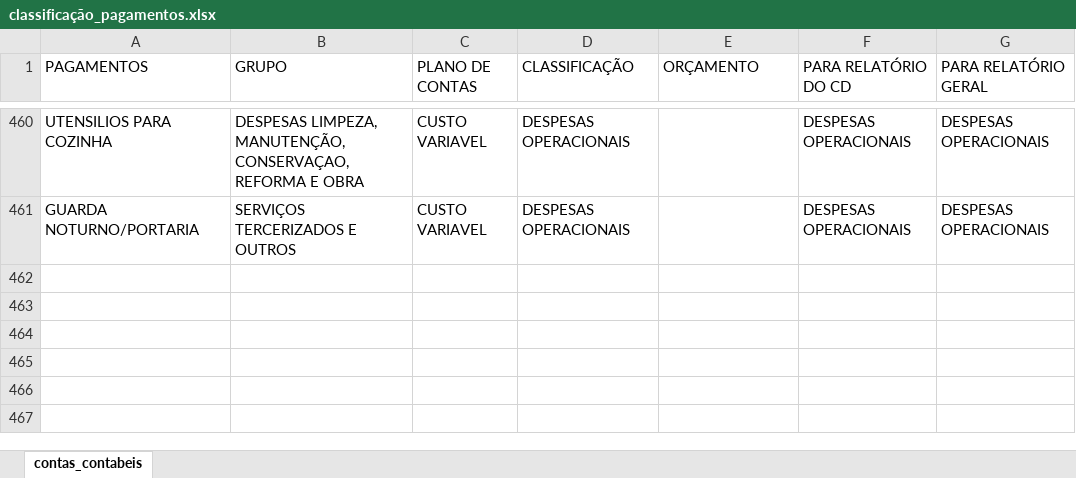
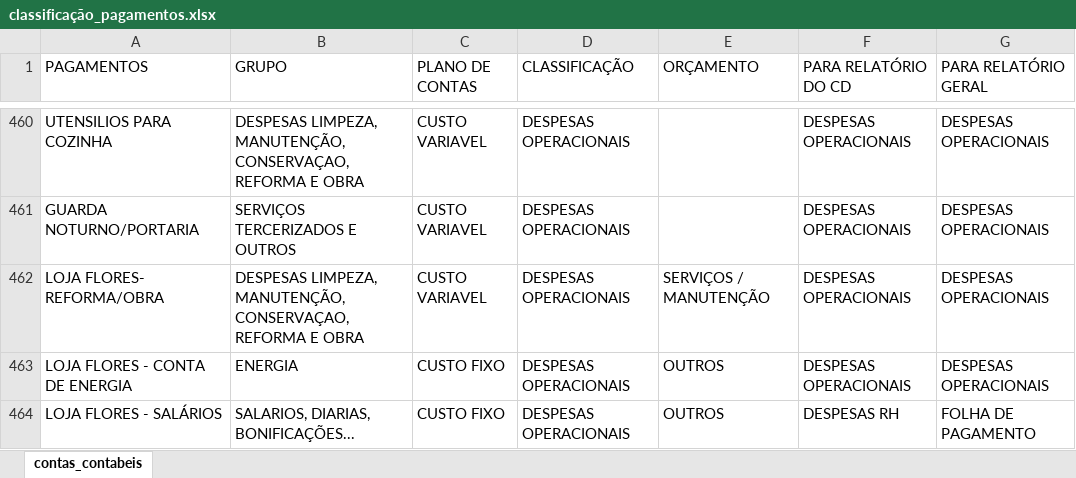
Before and after one commit to andre-jnr/relatorio-gerencial, an Excel workbook: dados/classificação_pagamentos.xlsx, sheet contas_contabeis, drawn as a sheet; only a part is shown, gaps mark what is left out; values as stored, in another font and other column widths than the file's, no borders; table styles not drawn; the diff names each change by its address in the sheet, - before the commit and + after, or states it on an @@ line.

```diff
--- a/dados/classificação_pagamentos.xlsx (sheet contas_contabeis)
+++ b/dados/classificação_pagamentos.xlsx (sheet contas_contabeis)
+row 462: LOJA FLORES- REFORMA/OBRA | DESPESAS LIMPEZA, MANUTENÇÃO, CONSERVAÇAO, REFORMA E OBRA | CUSTO VARIAVEL | DESPESAS OPERACIONAIS | SERVIÇOS / MANUTENÇÃO | DESPESAS OPERACIONAIS | DESPESAS OPERACIONAIS
+row 463: LOJA FLORES - CONTA DE ENERGIA | ENERGIA | CUSTO FIXO | DESPESAS OPERACIONAIS | OUTROS | DESPESAS OPERACIONAIS | DESPESAS OPERACIONAIS
+row 464: LOJA FLORES - SALÁRIOS | SALARIOS, DIARIAS, BONIFICAÇÕES... | CUSTO FIXO | DESPESAS OPERACIONAIS | OUTROS | DESPESAS RH | FOLHA DE PAGAMENTO
```
Also changed, not shown: 1 other file.
